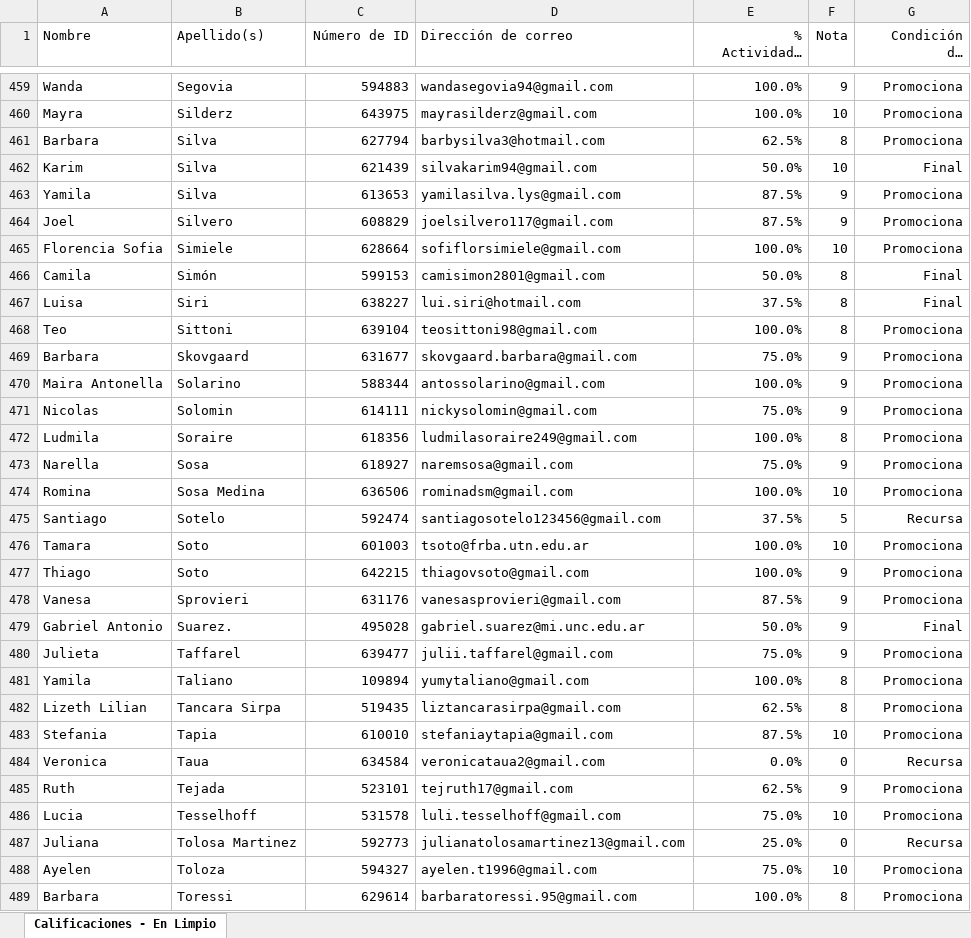
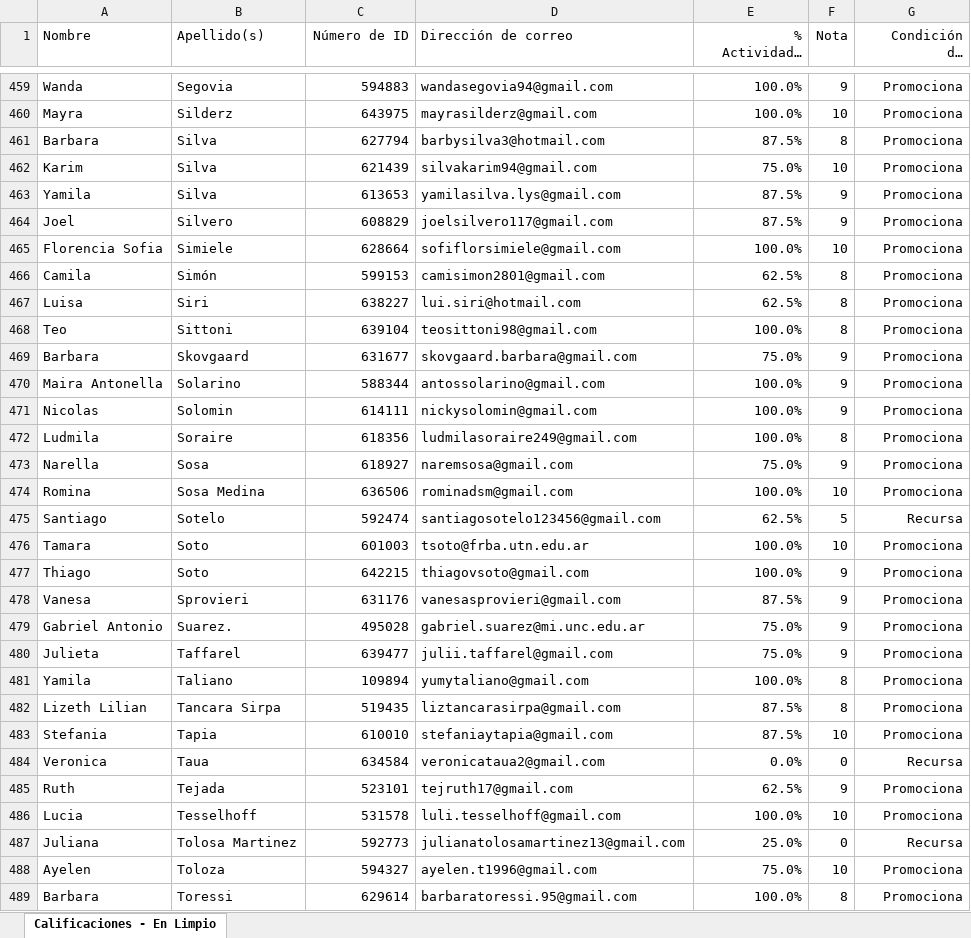
Before and after one commit to juan-gallardo/calificaciones_estadistica_aplicada_a_negocios, an Excel workbook: Estadística aplicada a los negocios - Calificaciones finales - 1er cuatrimestre 2025.xlsx, sheet Calificaciones - En Limpio, drawn as a sheet; only a part is shown, gaps mark what is left out; long unchanged cells end in …; values as stored, in another font and other column widths than the file's, no borders; conditional formats not drawn; the diff covers the shown part only; the diff names each change by its address in the sheet, - before the commit and + after, or states it on an @@ line.

Commit message:
Agregue los cuestionarios de la unidad 4 hechos a último momento

```diff
--- a/Estadística aplicada a los negocios - Calificaciones finales - 1er cuatrimestre 2025.xlsx (sheet Calificaciones - En Limpio)
+++ b/Estadística aplicada a los negocios - Calificaciones finales - 1er cuatrimestre 2025.xlsx (sheet Calificaciones - En Limpio)
-E461 (% Actividades realizadas): 62.5%
+E461 (% Actividades realizadas): 87.5%
-E462 (% Actividades realizadas): 50.0%
+E462 (% Actividades realizadas): 75.0%
-G462 (Condición del estudiante): Final
+G462 (Condición del estudiante): Promociona
-E466 (% Actividades realizadas): 50.0%
+E466 (% Actividades realizadas): 62.5%
-G466:G467 (Condición del estudiante): Final
+G466:G467 (Condición del estudiante): Promociona
-E467 (% Actividades realizadas): 37.5%
+E467 (% Actividades realizadas): 62.5%
-E471 (% Actividades realizadas): 75.0%
+E471 (% Actividades realizadas): 100.0%
-E475 (% Actividades realizadas): 37.5%
+E475 (% Actividades realizadas): 62.5%
-E479 (% Actividades realizadas): 50.0%
+E479 (% Actividades realizadas): 75.0%
-G479 (Condición del estudiante): Final
+G479 (Condición del estudiante): Promociona
-E482 (% Actividades realizadas): 62.5%
+E482 (% Actividades realizadas): 87.5%
-E486 (% Actividades realizadas): 75.0%
+E486 (% Actividades realizadas): 100.0%
```
Also changed, not shown: 175 edited cells elsewhere in this sheet.
